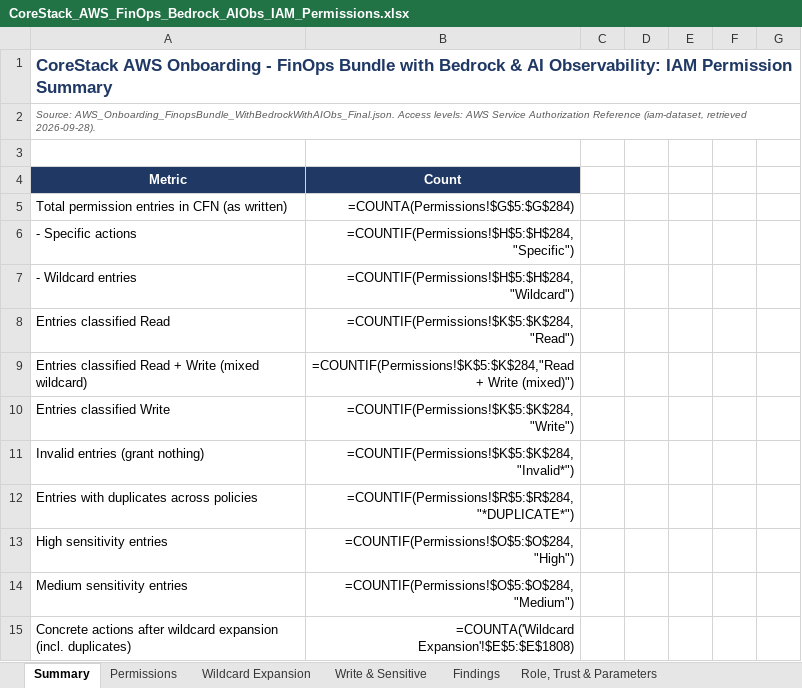
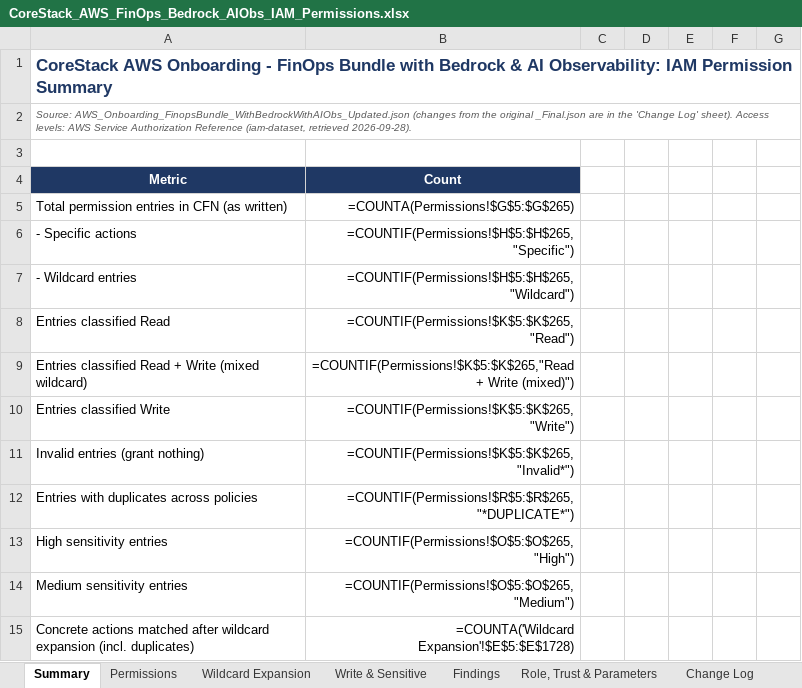
Before and after one commit to gnanadesigan96/GD, an Excel workbook: CoreStack_AWS_FinOps_Bedrock_AIObs_IAM_Permissions.xlsx, sheet Summary, drawn as a sheet; only a part is shown; values as stored, in another font and other column widths than the file's, no borders; formulas without a stored value are shown as written; the diff covers the shown part only; the diff names each change by its address in the sheet, - before the commit and + after, or states it on an @@ line.

```diff
--- a/CoreStack_AWS_FinOps_Bedrock_AIObs_IAM_Permissions.xlsx (sheet Summary)
+++ b/CoreStack_AWS_FinOps_Bedrock_AIObs_IAM_Permissions.xlsx (sheet Summary)
+sheet tab: Change Log
-A2: Source: AWS_Onboarding_FinopsBundle_WithBedrockWithAIObs_Final.json. Access levels:…
+A2: Source: AWS_Onboarding_FinopsBundle_WithBedrockWithAIObs_Updated.json (changes from the original _Final.json are in the 'Change Log' sheet). Access levels:…
-B5: =COUNTA(Permissions!$G$5:$G$284)
+B5: =COUNTA(Permissions!$G$5:$G$265)
-B6: =COUNTIF(Permissions!$H$5:$H$284,"Specific")
+B6: =COUNTIF(Permissions!$H$5:$H$265,"Specific")
-B7: =COUNTIF(Permissions!$H$5:$H$284,"Wildcard")
+B7: =COUNTIF(Permissions!$H$5:$H$265,"Wildcard")
-B8: =COUNTIF(Permissions!$K$5:$K$284,"Read")
+B8: =COUNTIF(Permissions!$K$5:$K$265,"Read")
-B9: =COUNTIF(Permissions!$K$5:$K$284,"Read + Write…
+B9: =COUNTIF(Permissions!$K$5:$K$265,"Read + Write…
-B10: =COUNTIF(Permissions!$K$5:$K$284,"Write")
+B10: =COUNTIF(Permissions!$K$5:$K$265,"Write")
-B11: =COUNTIF(Permissions!$K$5:$K$284,"Invalid*")
+B11: =COUNTIF(Permissions!$K$5:$K$265,"Invalid*")
-B12: =COUNTIF(Permissions!$R$5:$R$284,"*DUPLICATE*")
+B12: =COUNTIF(Permissions!$R$5:$R$265,"*DUPLICATE*")
-B13: =COUNTIF(Permissions!$O$5:$O$284,"High")
+B13: =COUNTIF(Permissions!$O$5:$O$265,"High")
-B14: =COUNTIF(Permissions!$O$5:$O$284,"Medium")
+B14: =COUNTIF(Permissions!$O$5:$O$265,"Medium")
-A15: Concrete actions after wildcard…
+A15: Concrete actions matched after wildcard…
-B15: =COUNTA('Wildcard Expansion'!$E$5:$E$1808)
+B15: =COUNTA('Wildcard Expansion'!$E$5:$E$1728)
```
Also changed, not shown: 7 added rows, 3 removed rows and 71 edited cells elsewhere in this sheet, sheet Wildcard Expansion, sheet Write & Sensitive, sheet Permissions, sheet Findings, sheet Role, Trust & Parameters, sheet Access Level Guide, 1 other file.
